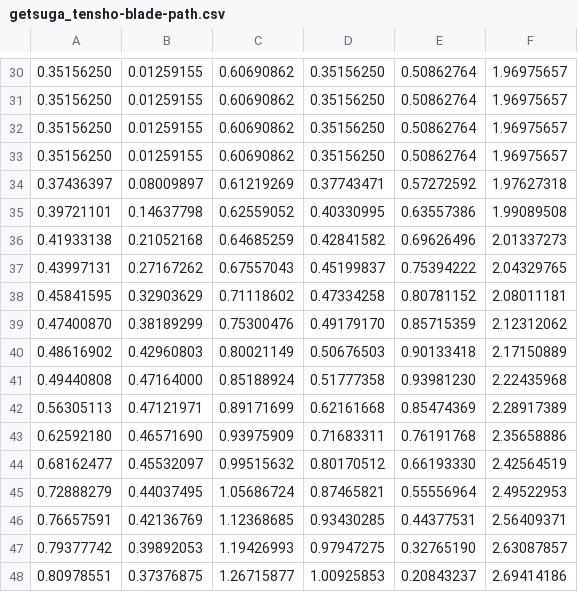
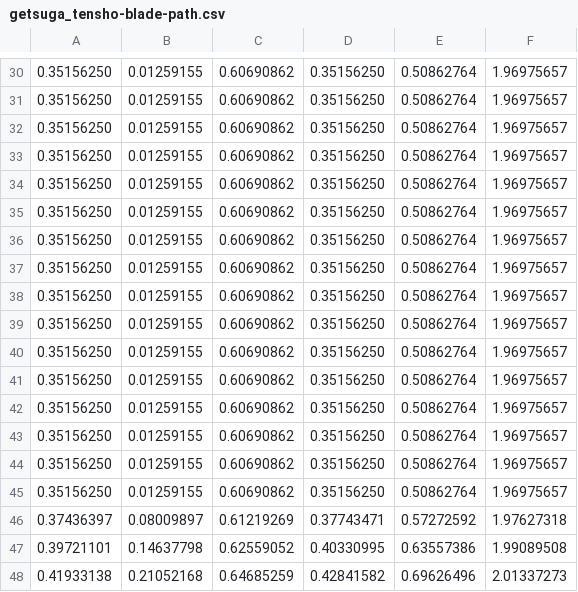
Before and after one commit to a-server-dev/motionRP, a CSV file: src/main/resources/bettermodel/getsuga_tensho-blade-path.csv, drawn as a sheet; only a part is shown, gaps mark what is left out; the shorter side is filled out with more unchanged rows; the diff names each change by its address in the sheet, - before the commit and + after, or states it on an @@ line.

```diff
--- a/src/main/resources/bettermodel/getsuga_tensho-blade-path.csv
+++ b/src/main/resources/bettermodel/getsuga_tensho-blade-path.csv
+row 34: 0.35156250 | 0.01259155 | 0.60690862 | 0.35156250 | 0.50862764 | 1.96975657
+row 35: 0.35156250 | 0.01259155 | 0.60690862 | 0.35156250 | 0.50862764 | 1.96975657
+row 36: 0.35156250 | 0.01259155 | 0.60690862 | 0.35156250 | 0.50862764 | 1.96975657
+row 37: 0.35156250 | 0.01259155 | 0.60690862 | 0.35156250 | 0.50862764 | 1.96975657
+row 38: 0.35156250 | 0.01259155 | 0.60690862 | 0.35156250 | 0.50862764 | 1.96975657
+row 39: 0.35156250 | 0.01259155 | 0.60690862 | 0.35156250 | 0.50862764 | 1.96975657
+row 40: 0.35156250 | 0.01259155 | 0.60690862 | 0.35156250 | 0.50862764 | 1.96975657
+row 41: 0.35156250 | 0.01259155 | 0.60690862 | 0.35156250 | 0.50862764 | 1.96975657
+row 42: 0.35156250 | 0.01259155 | 0.60690862 | 0.35156250 | 0.50862764 | 1.96975657
+row 43: 0.35156250 | 0.01259155 | 0.60690862 | 0.35156250 | 0.50862764 | 1.96975657
+row 44: 0.35156250 | 0.01259155 | 0.60690862 | 0.35156250 | 0.50862764 | 1.96975657
+row 45: 0.35156250 | 0.01259155 | 0.60690862 | 0.35156250 | 0.50862764 | 1.96975657
```
Also changed, not shown: src/main/resources/bettermodel/getsuga_tensho-hand-path.csv, src/main/resources/bettermodel/getsuga_tensho-head-path.csv, 33 other files.
